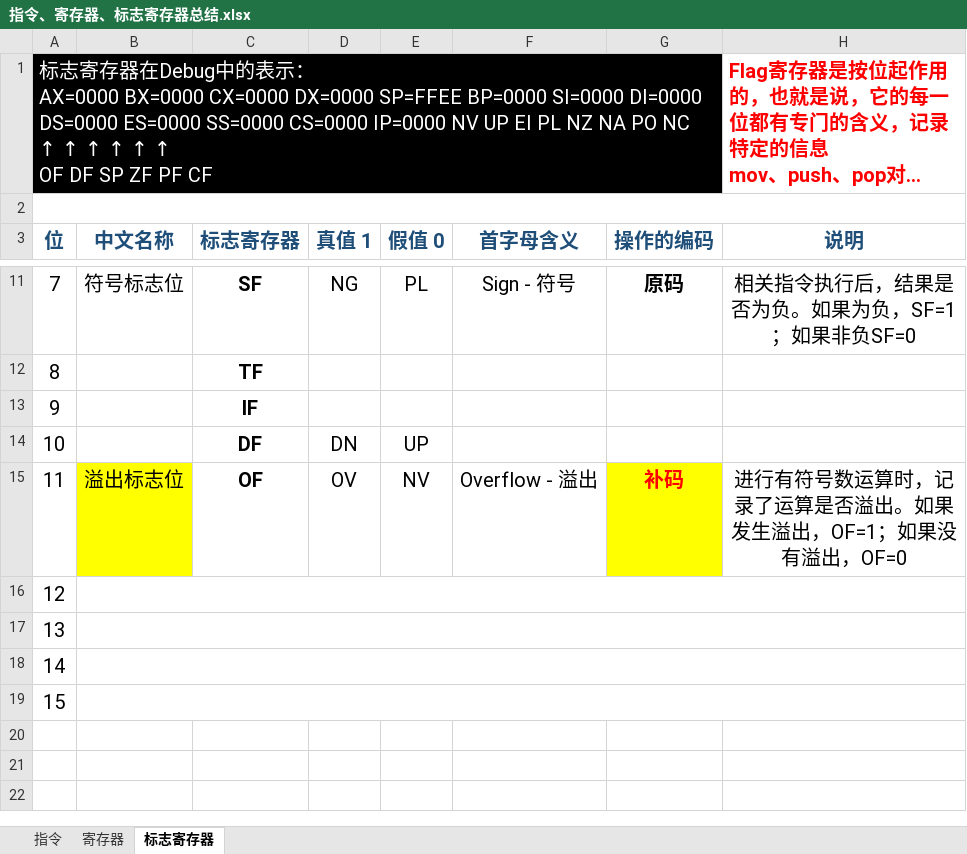
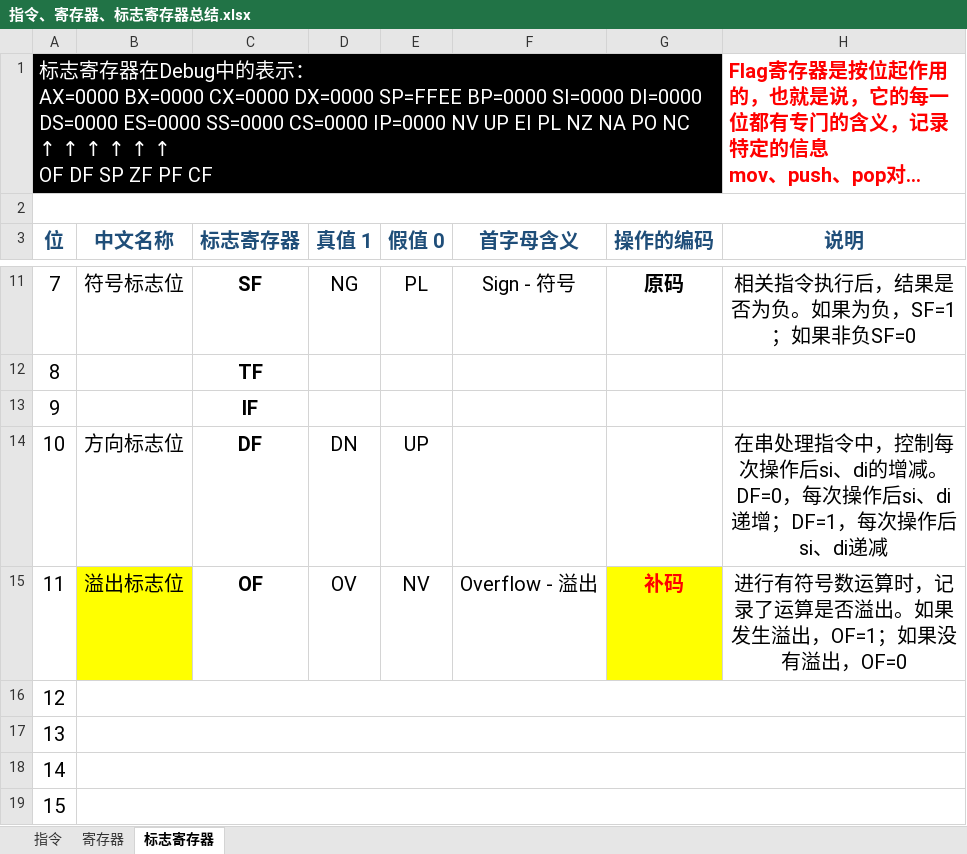
Before and after one commit to NekoSilverFox/Assembly, an Excel workbook: 指令、寄存器、标志寄存器总结.xlsx, sheet 标志寄存器, drawn as a sheet; only a part is shown, gaps mark what is left out; long unchanged cells end in …; values as stored, in another font and other column widths than the file's, no borders; the diff names each change by its address in the sheet, - before the commit and + after, or states it on an @@ line.

```diff
--- a/指令、寄存器、标志寄存器总结.xlsx (sheet 标志寄存器)
+++ b/指令、寄存器、标志寄存器总结.xlsx (sheet 标志寄存器)
-B14 (中文名称): (empty)
+B14 (中文名称): 方向标志位
-H14 (说明): (empty)
+H14 (说明): 在串处理指令中，控制每次操作后si、di的增减。DF=0，每次操作后si、di递增；DF=1，每次操作后si、di递减
```
Also changed, not shown: sheet 指令.
